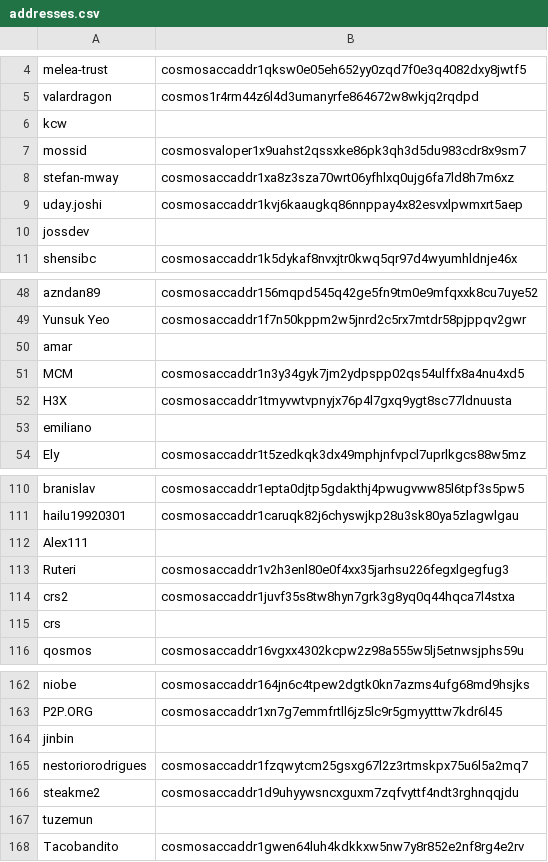
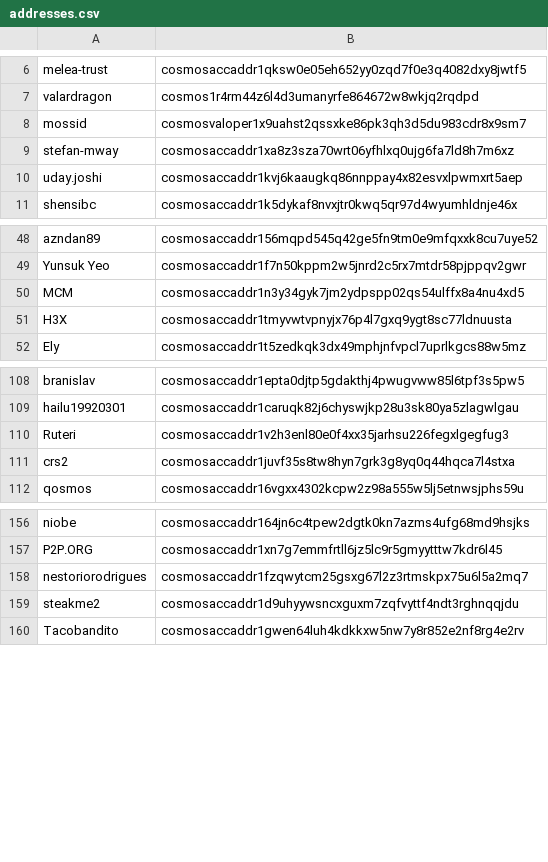
Before and after one commit to cosmos/testnets, a CSV file: game_of_stakes/addresses.csv, drawn as a sheet; only a part is shown, gaps mark what is left out; removed rows and columns are numbered as before the commit, all else as after; the diff covers the shown part only; the diff names each change by its address in the sheet, - before the commit and + after, or states it on an @@ line.

```diff
--- a/game_of_stakes/addresses.csv
+++ b/game_of_stakes/addresses.csv
-row 6: kcw
-row 10: jossdev
-row 50: amar
-row 53: emiliano
-row 112: Alex111
-row 115: crs
-row 164: jinbin
-row 167: tuzemun
```
Also changed, not shown: 24 added rows, 13 removed rows and 3 edited cells elsewhere in this file, 2 other files.
